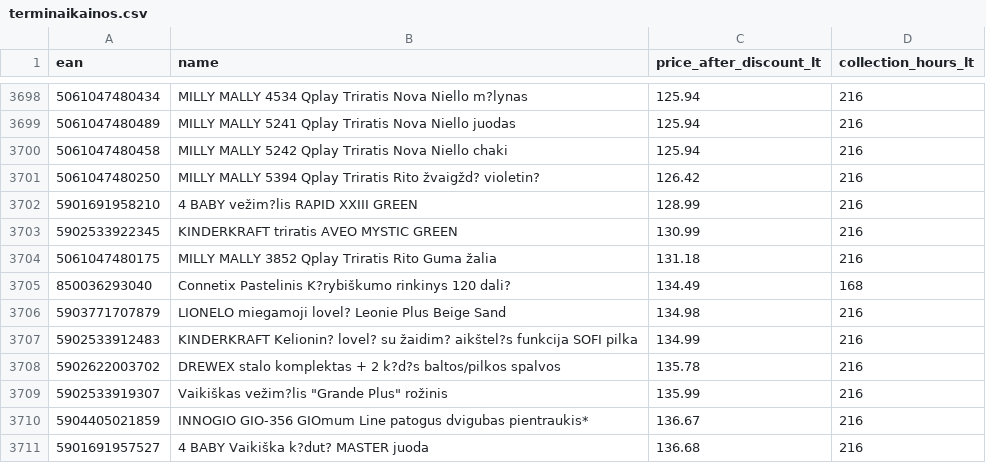
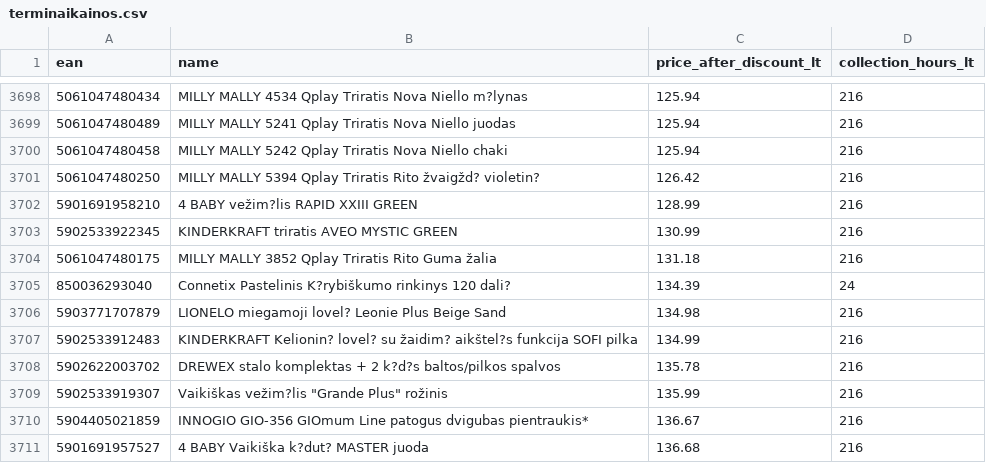
Before and after one commit to mbtylla/pigu, a CSV file: terminaikainos.csv, drawn as a sheet; only a part is shown, gaps mark what is left out.

Commit message:
Update terminaikainos.csv

```diff
--- a/terminaikainos.csv
+++ b/terminaikainos.csv
@@ -3704,3 +3704,3 @@ ean;name;price_after_discount_lt;collection_hours_lt
 5061047480175;MILLY MALLY 3852 Qplay Triratis Rito Guma žalia;131.18;216
-850036293040;Connetix Pastelinis K?rybiškumo rinkinys 120 dali?;134.49;168
+850036293040;Connetix Pastelinis K?rybiškumo rinkinys 120 dali?;134.39;24
 5903771707879;LIONELO miegamoji lovel? Leonie Plus Beige Sand;134.98;216
```
